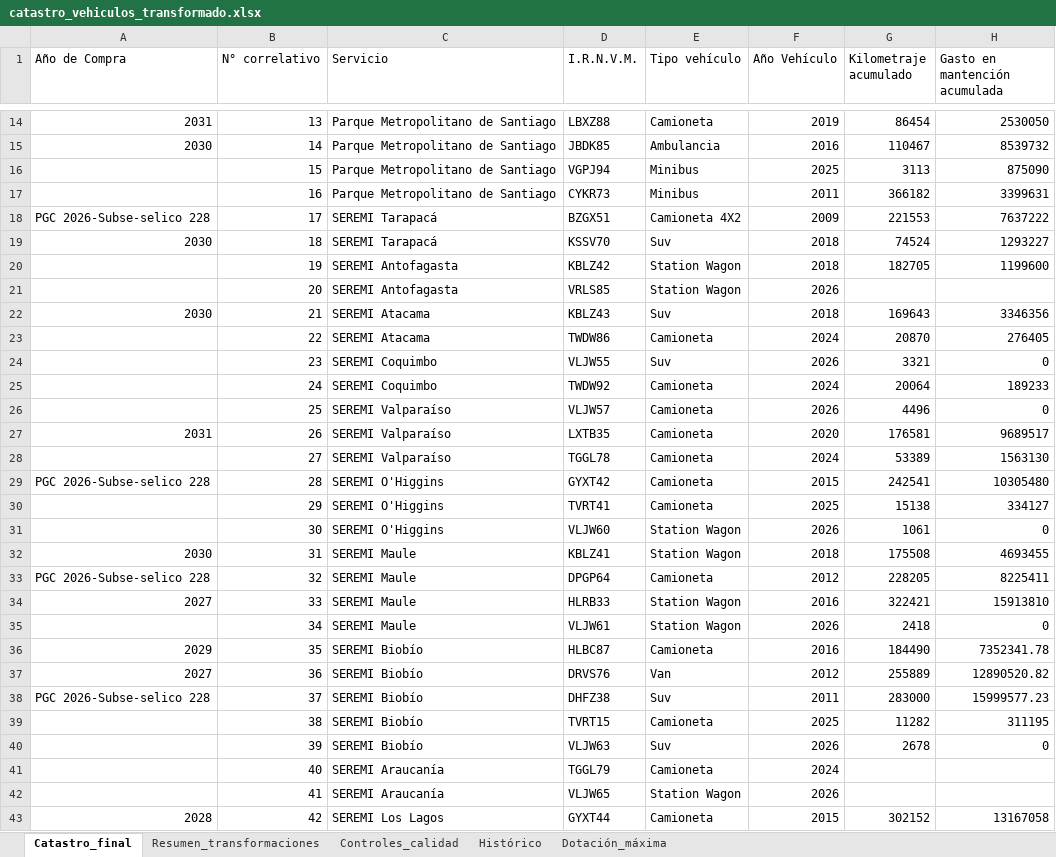
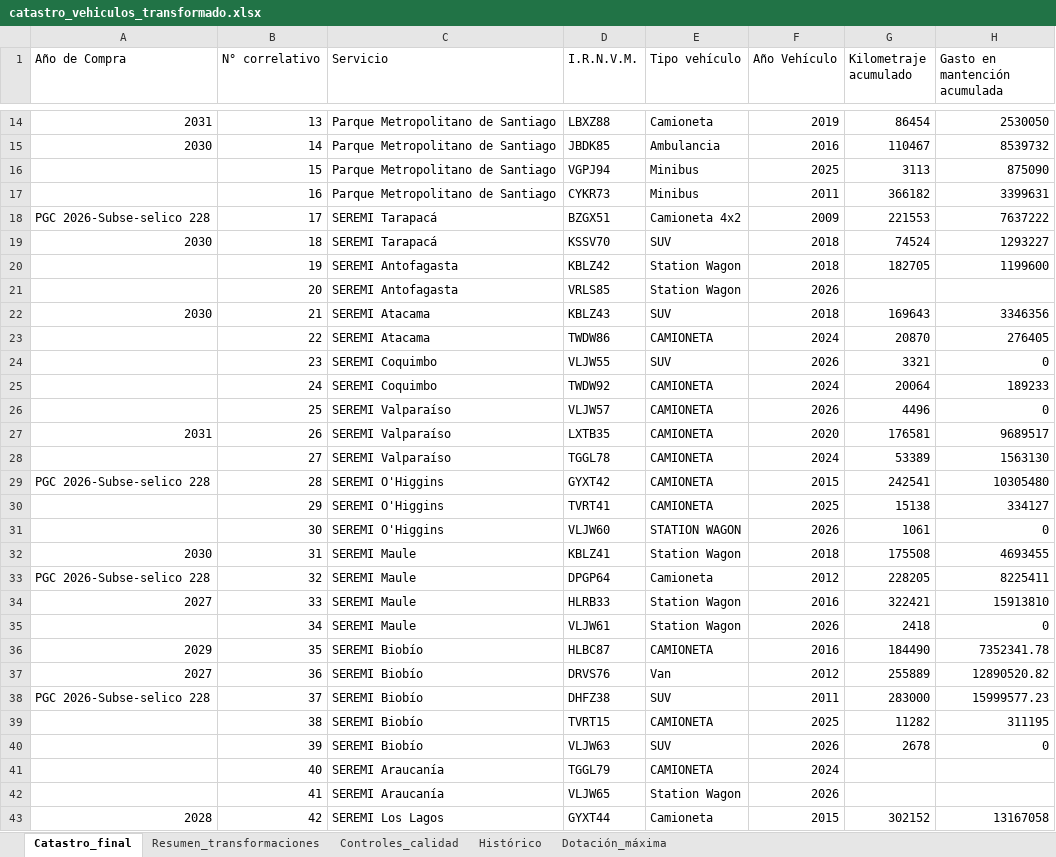
Before and after one commit to paulireveco/Catastro_vehiculos, an Excel workbook: catastro_vehiculos_transformado.xlsx, sheet Catastro_final, drawn as a sheet; only a part is shown, gaps mark what is left out; values as stored, in another font and other column widths than the file's, no borders; the diff covers the shown part only; the diff names each change by its address in the sheet, - before the commit and + after, or states it on an @@ line.

```diff
--- a/catastro_vehiculos_transformado.xlsx (sheet Catastro_final)
+++ b/catastro_vehiculos_transformado.xlsx (sheet Catastro_final)
-E18 (Tipo vehículo): Camioneta 4X2
+E18 (Tipo vehículo): Camioneta 4x2
-E19 (Tipo vehículo): Suv
+E19 (Tipo vehículo): SUV
-E22 (Tipo vehículo): Suv
+E22 (Tipo vehículo): SUV
-E23 (Tipo vehículo): Camioneta
+E23 (Tipo vehículo): CAMIONETA
-E24 (Tipo vehículo): Suv
+E24 (Tipo vehículo): SUV
-E25:E30 (Tipo vehículo): Camioneta
+E25:E30 (Tipo vehículo): CAMIONETA
-E31 (Tipo vehículo): Station Wagon
+E31 (Tipo vehículo): STATION WAGON
-E36 (Tipo vehículo): Camioneta
+E36 (Tipo vehículo): CAMIONETA
-E38 (Tipo vehículo): Suv
+E38 (Tipo vehículo): SUV
-E39 (Tipo vehículo): Camioneta
+E39 (Tipo vehículo): CAMIONETA
-E40 (Tipo vehículo): Suv
+E40 (Tipo vehículo): SUV
-E41 (Tipo vehículo): Camioneta
+E41 (Tipo vehículo): CAMIONETA
```
Also changed, not shown: 82 edited cells elsewhere in this sheet.
